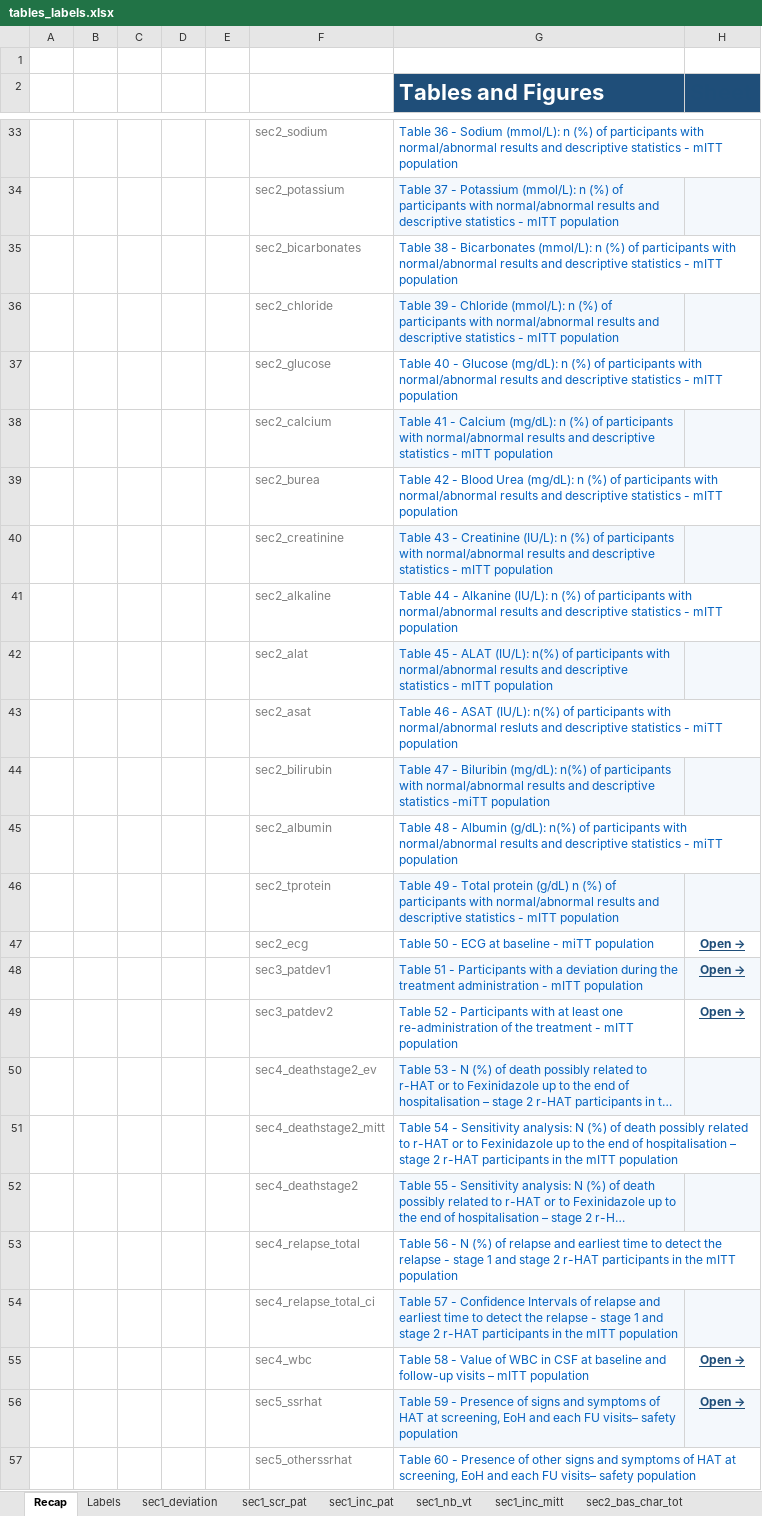
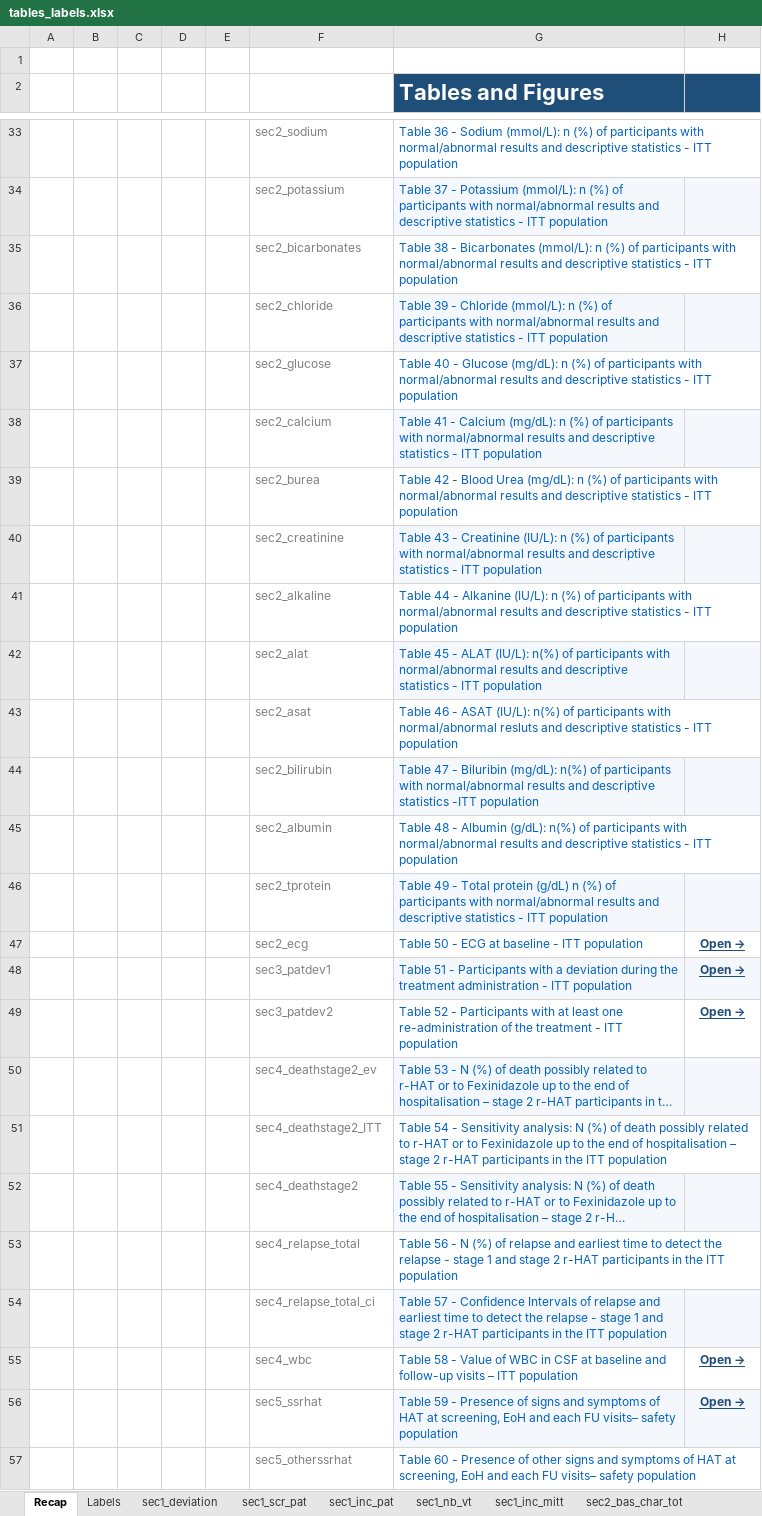
Before and after one commit to epicentre-msf/statareport, an Excel workbook: ressources/tables_labels.xlsx, sheet Recap, drawn as a sheet; only a part is shown, gaps mark what is left out; long unchanged cells end in …; values as stored, in another font and other column widths than the file's, no borders; table styles not drawn; the diff covers the shown part only; the diff names each change by its address in the sheet, - before the commit and + after, or states it on an @@ line.

Commit message:
modified table labels

```diff
--- a/ressources/tables_labels.xlsx (sheet Recap)
+++ b/ressources/tables_labels.xlsx (sheet Recap)
-G33 (Tables and Figures): …statistics - mITT population
+G33 (Tables and Figures): …statistics - ITT population
-G34 (Tables and Figures): …statistics - mITT population
+G34 (Tables and Figures): …statistics - ITT population
-G35 (Tables and Figures): …statistics - mITT population
+G35 (Tables and Figures): …statistics - ITT population
-G36 (Tables and Figures): …statistics - mITT population
+G36 (Tables and Figures): …statistics - ITT population
-G37 (Tables and Figures): …statistics - mITT population
+G37 (Tables and Figures): …statistics - ITT population
-G38 (Tables and Figures): …statistics - mITT population
+G38 (Tables and Figures): …statistics - ITT population
-G39 (Tables and Figures): …statistics - mITT population
+G39 (Tables and Figures): …statistics - ITT population
-G40 (Tables and Figures): …statistics - mITT population
+G40 (Tables and Figures): …statistics - ITT population
-G41 (Tables and Figures): …statistics - mITT population
+G41 (Tables and Figures): …statistics - ITT population
-G42 (Tables and Figures): …statistics - mITT population
+G42 (Tables and Figures): …statistics - ITT population
-G43 (Tables and Figures): …statistics - miTT population
+G43 (Tables and Figures): …statistics - ITT population
-G44 (Tables and Figures): …descriptive statistics -miTT population
+G44 (Tables and Figures): …descriptive statistics -ITT population
-G45 (Tables and Figures): …statistics - miTT population
+G45 (Tables and Figures): …statistics - ITT population
-G46 (Tables and Figures): …statistics - mITT population
+G46 (Tables and Figures): …statistics - ITT population
-G47 (Tables and Figures): Table 50 - ECG at baseline - miTT population
+G47 (Tables and Figures): Table 50 - ECG at baseline - ITT population
-G48 (Tables and Figures): …administration - mITT population
+G48 (Tables and Figures): …administration - ITT population
-G49 (Tables and Figures): …treatment - mITT population
+G49 (Tables and Figures): …treatment - ITT population
-F51: sec4_deathstage2_mitt
+F51: sec4_deathstage2_ITT
-G51 (Tables and Figures): …in the mITT population
+G51 (Tables and Figures): …in the ITT population
-G53 (Tables and Figures): …in the mITT population
+G53 (Tables and Figures): …in the ITT population
-G54 (Tables and Figures): …in the mITT population
+G54 (Tables and Figures): …in the ITT population
-G55 (Tables and Figures): …visits – mITT population
+G55 (Tables and Figures): …visits – ITT population
```
Also changed, not shown: 33 edited cells elsewhere in this sheet, sheet Labels, sheet sec1_inc_pat, formulas that keep their value.
